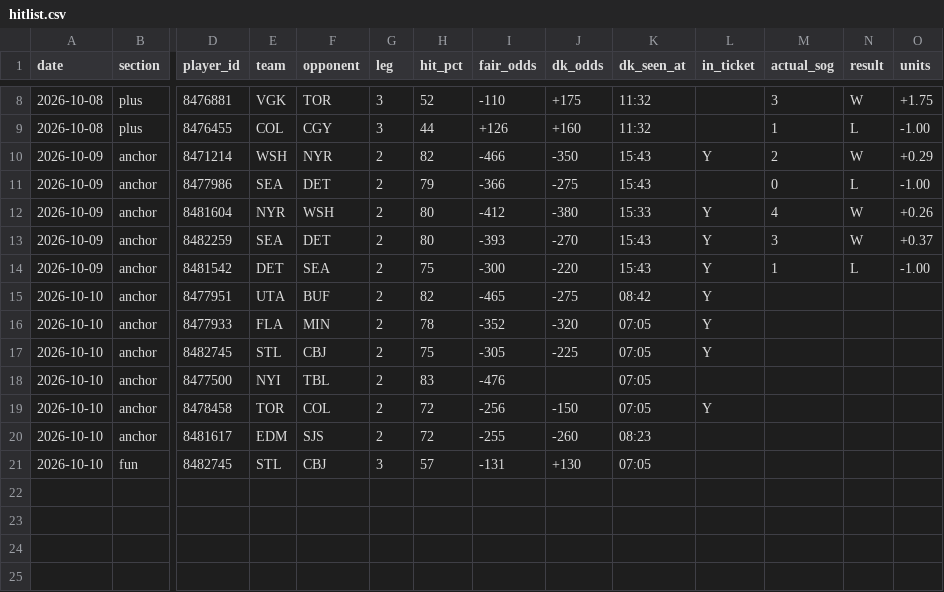
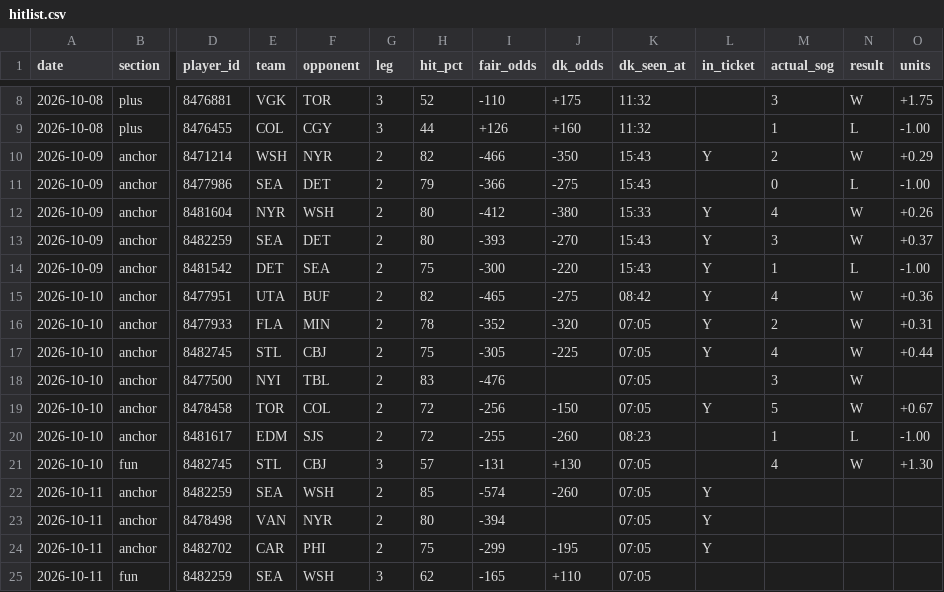
Before and after one commit to phumbad-lab/nhl-sog-hitlist, a CSV file: hitlist.csv, drawn as a sheet; only a part is shown, gaps mark what is left out; rows hold the shown columns only; the diff names each change by its address in the sheet, - before the commit and + after, or states it on an @@ line.

```diff
--- a/hitlist.csv
+++ b/hitlist.csv
-M15 (actual_sog): (empty)
+M15 (actual_sog): 4
-N15:N19 (result): (empty)
+N15:N19 (result): W
-O15 (units): (empty)
+O15 (units): +0.36
-M16 (actual_sog): (empty)
+M16 (actual_sog): 2
-O16 (units): (empty)
+O16 (units): +0.31
-M17 (actual_sog): (empty)
+M17 (actual_sog): 4
-O17 (units): (empty)
+O17 (units): +0.44
-M18 (actual_sog): (empty)
+M18 (actual_sog): 3
-M19 (actual_sog): (empty)
+M19 (actual_sog): 5
-O19 (units): (empty)
+O19 (units): +0.67
-M20 (actual_sog): (empty)
+M20 (actual_sog): 1
-N20 (result): (empty)
+N20 (result): L
-O20 (units): (empty)
+O20 (units): -1.00
-M21 (actual_sog): (empty)
+M21 (actual_sog): 4
-N21 (result): (empty)
+N21 (result): W
-O21 (units): (empty)
+O21 (units): +1.30
+row 22: 2026-10-11 | anchor | 8482259 | SEA | WSH | 2 | 85 | -574 | -260 | 07:05 | Y
+row 23: 2026-10-11 | anchor | 8478498 | VAN | NYR | 2 | 80 | -394 |  | 07:05 | Y
+row 24: 2026-10-11 | anchor | 8482702 | CAR | PHI | 2 | 75 | -299 | -195 | 07:05 | Y
+row 25: 2026-10-11 | fun | 8482259 | SEA | WSH | 3 | 62 | -165 | +110 | 07:05
```
Also changed, not shown: 1 other file.
